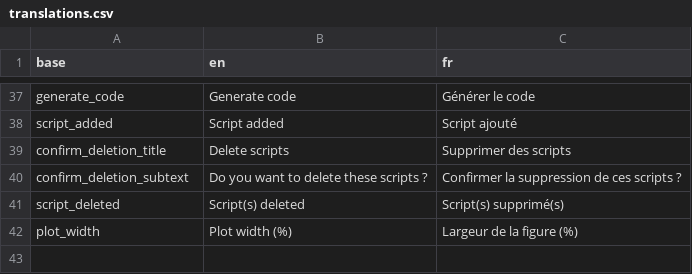
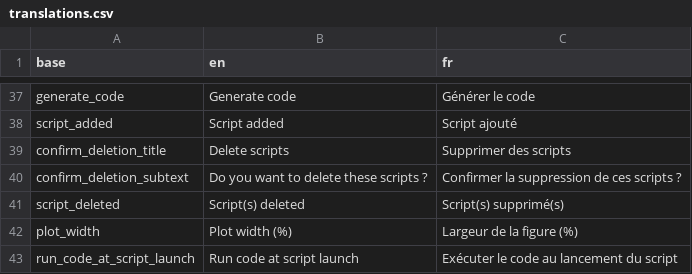
Before and after one commit to BorisDelange/LinkR-content, a CSV file: plugins/aggregated/dbddcb34874bd3e8cfcc287f4dc73f422007d928e591add209329f03c99efa21/translations.csv, drawn as a sheet; only a part is shown, gaps mark what is left out; the diff names each change by its address in the sheet, - before the commit and + after, or states it on an @@ line.

Commit message:
Update ggplot2 plugin

```diff
--- a/plugins/aggregated/dbddcb34874bd3e8cfcc287f4dc73f422007d928e591add209329f03c99efa21/translations.csv
+++ b/plugins/aggregated/dbddcb34874bd3e8cfcc287f4dc73f422007d928e591add209329f03c99efa21/translations.csv
+row 43: run_code_at_script_launch | Run code at script launch | Exécuter le code au lancement du script
```
Also changed, not shown: 7 other files.
